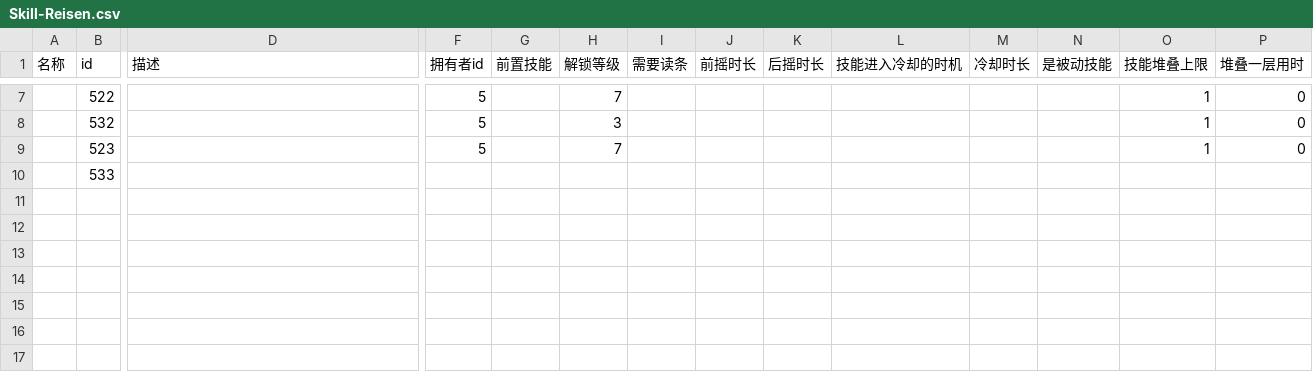
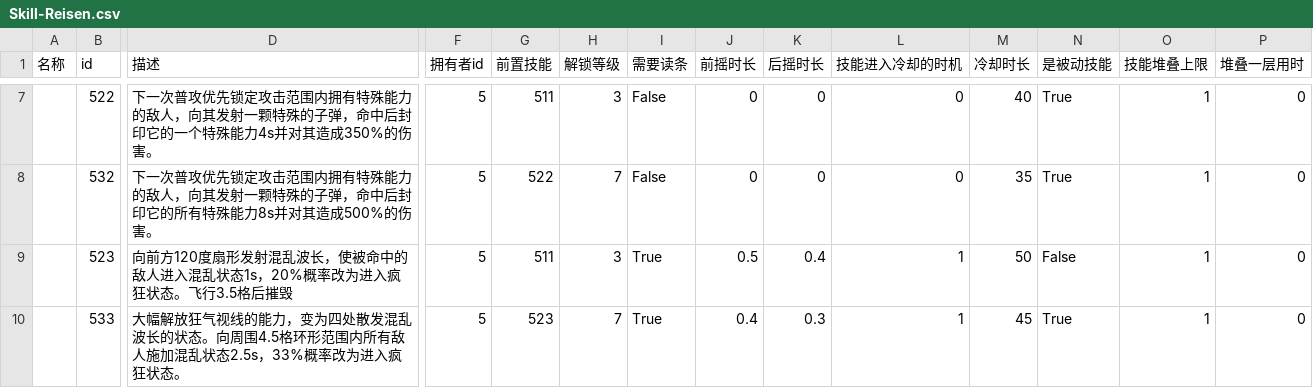
Before and after one commit to FOTH0626/THTD, a CSV file: Skill-Reisen.csv, drawn as a sheet; only a part is shown, gaps mark what is left out; the diff covers the shown part only; the diff names each change by its address in the sheet, - before the commit and + after, or states it on an @@ line.

```diff
--- a/Skill-Reisen.csv
+++ b/Skill-Reisen.csv
-D7 (描述): (empty)
+D7 (描述): 下一次普攻优先锁定攻击范围内拥有特殊能力的敌人，向其发射一颗特殊的子弹，命中后封印它的一个特殊能力4s并对其造成350%的伤害。
-G7 (前置技能): (empty)
+G7 (前置技能): 511
-H7 (解锁等级): 7
+H7 (解锁等级): 3
-I7:I8 (需要读条): (empty)
+I7:I8 (需要读条): False
-J7:J8 (前摇时长): (empty)
+J7:J8 (前摇时长): 0
-K7:K8 (后摇时长): (empty)
+K7:K8 (后摇时长): 0
-L7:L8 (技能进入冷却的时机): (empty)
+L7:L8 (技能进入冷却的时机): 0
-M7 (冷却时长): (empty)
+M7 (冷却时长): 40
-N7:N8 (是被动技能): (empty)
+N7:N8 (是被动技能): True
-D8 (描述): (empty)
+D8 (描述): 下一次普攻优先锁定攻击范围内拥有特殊能力的敌人，向其发射一颗特殊的子弹，命中后封印它的所有特殊能力8s并对其造成500%的伤害。
-G8 (前置技能): (empty)
+G8 (前置技能): 522
-H8 (解锁等级): 3
+H8 (解锁等级): 7
-M8 (冷却时长): (empty)
+M8 (冷却时长): 35
-D9 (描述): (empty)
+D9 (描述): 向前方120度扇形发射混乱波长，使被命中的敌人进入混乱状态1s，20%概率改为进入疯狂状态。飞行3.5格后摧毁
-G9 (前置技能): (empty)
+G9 (前置技能): 511
-H9 (解锁等级): 7
+H9 (解锁等级): 3
-I9:I10 (需要读条): (empty)
+I9:I10 (需要读条): True
-J9 (前摇时长): (empty)
+J9 (前摇时长): 0.5
-K9 (后摇时长): (empty)
+K9 (后摇时长): 0.4
-L9:L10 (技能进入冷却的时机): (empty)
+L9:L10 (技能进入冷却的时机): 1
-M9 (冷却时长): (empty)
+M9 (冷却时长): 50
-N9 (是被动技能): (empty)
+N9 (是被动技能): False
-D10 (描述): (empty)
+D10 (描述): 大幅解放狂气视线的能力，变为四处散发混乱波长的状态。向周围4.5格环形范围内所有敌人施加混乱状态2.5s，33%概率改为进入疯狂状态。
-F10 (拥有者id): (empty)
+F10 (拥有者id): 5
-G10 (前置技能): (empty)
+G10 (前置技能): 523
-H10 (解锁等级): (empty)
+H10 (解锁等级): 7
-J10 (前摇时长): (empty)
+J10 (前摇时长): 0.4
-K10 (后摇时长): (empty)
+K10 (后摇时长): 0.3
-M10 (冷却时长): (empty)
+M10 (冷却时长): 45
-N10 (是被动技能): (empty)
+N10 (是被动技能): True
-O10 (技能堆叠上限): (empty)
+O10 (技能堆叠上限): 1
-P10 (堆叠一层用时): (empty)
+P10 (堆叠一层用时): 0
```
Also changed, not shown: 33 edited cells elsewhere in this file.
